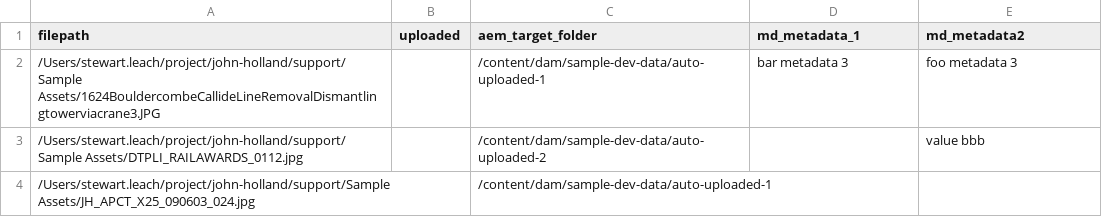
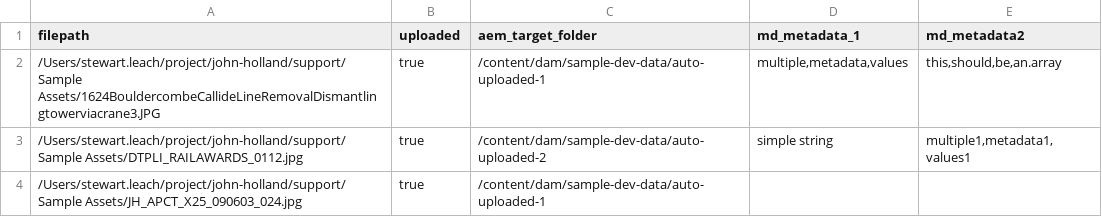
Before and after one commit to leachuk/aem-asset-upload, a CSV file: sample.csv, drawn as a sheet.

Commit message:
adding aem formatting util method which converts comma seperated values to a string array

```diff
--- a/sample.csv
+++ b/sample.csv
@@ -1,4 +1,4 @@
 filepath,uploaded,aem_target_folder,md_metadata_1,md_metadata2
-/Users/stewart.leach/project/john-holland/support/Sample Assets/1624BouldercombeCallideLineRemovalDismantlingtowerviacrane3.JPG,,/content/dam/sample-dev-data/auto-uploaded-1,bar metadata 3,foo metadata 3
-/Users/stewart.leach/project/john-holland/support/Sample Assets/DTPLI_RAILAWARDS_0112.jpg,,/content/dam/sample-dev-data/auto-uploaded-2,,value bbb
-/Users/stewart.leach/project/john-holland/support/Sample Assets/JH_APCT_X25_090603_024.jpg,,/content/dam/sample-dev-data/auto-uploaded-1,,
+/Users/stewart.leach/project/john-holland/support/Sample Assets/1624BouldercombeCallideLineRemovalDismantlingtowerviacrane3.JPG,true,/content/dam/sample-dev-data/auto-uploaded-1,"multiple,metadata,values","this,should,be,an.array"
+/Users/stewart.leach/project/john-holland/support/Sample Assets/DTPLI_RAILAWARDS_0112.jpg,true,/content/dam/sample-dev-data/auto-uploaded-2,simple string,"multiple1,metadata1,values1"
+/Users/stewart.leach/project/john-holland/support/Sample Assets/JH_APCT_X25_090603_024.jpg,true,/content/dam/sample-dev-data/auto-uploaded-1,,
```
Also changed, not shown: 2 other files.
